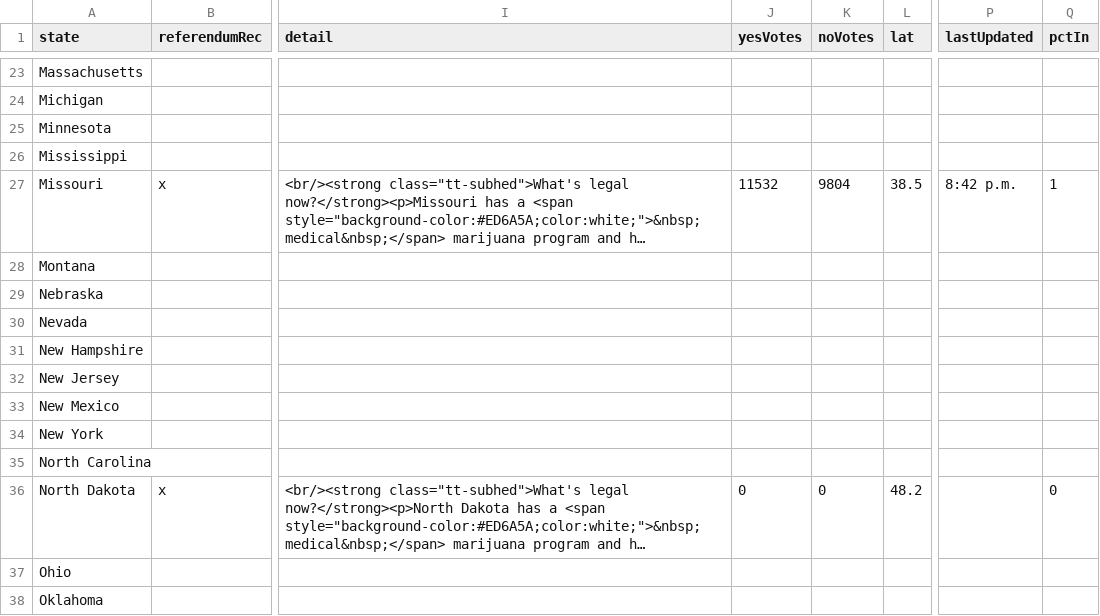
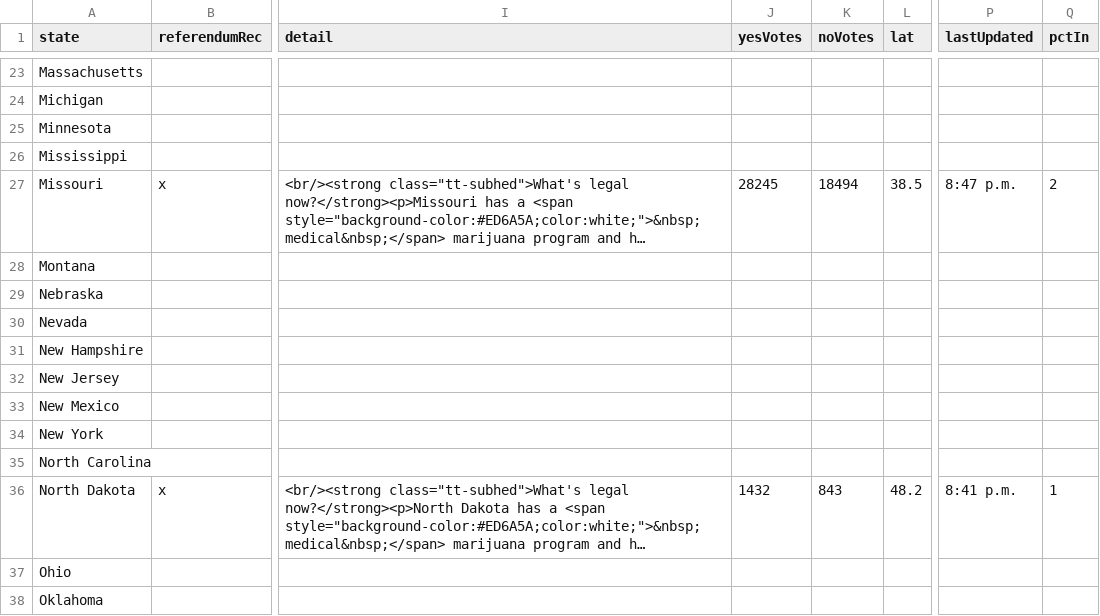
Before and after one commit to fakebenjay/cannabis-2022-referendum, a CSV file: datav3.csv, drawn as a sheet; only a part is shown, gaps mark what is left out; long unchanged cells end in …; the diff names each change by its address in the sheet, - before the commit and + after, or states it on an @@ line.

Commit message:
dakota n

```diff
--- a/datav3.csv
+++ b/datav3.csv
-J27 (yesVotes): 11532
+J27 (yesVotes): 28245
-K27 (noVotes): 9804
+K27 (noVotes): 18494
-P27 (lastUpdated): 8:42 p.m.
+P27 (lastUpdated): 8:47 p.m.
-Q27 (pctIn): 1
+Q27 (pctIn): 2
-J36 (yesVotes): 0
+J36 (yesVotes): 1432
-K36 (noVotes): 0
+K36 (noVotes): 843
-P36 (lastUpdated): (empty)
+P36 (lastUpdated): 8:41 p.m.
-Q36 (pctIn): 0
+Q36 (pctIn): 1
```
